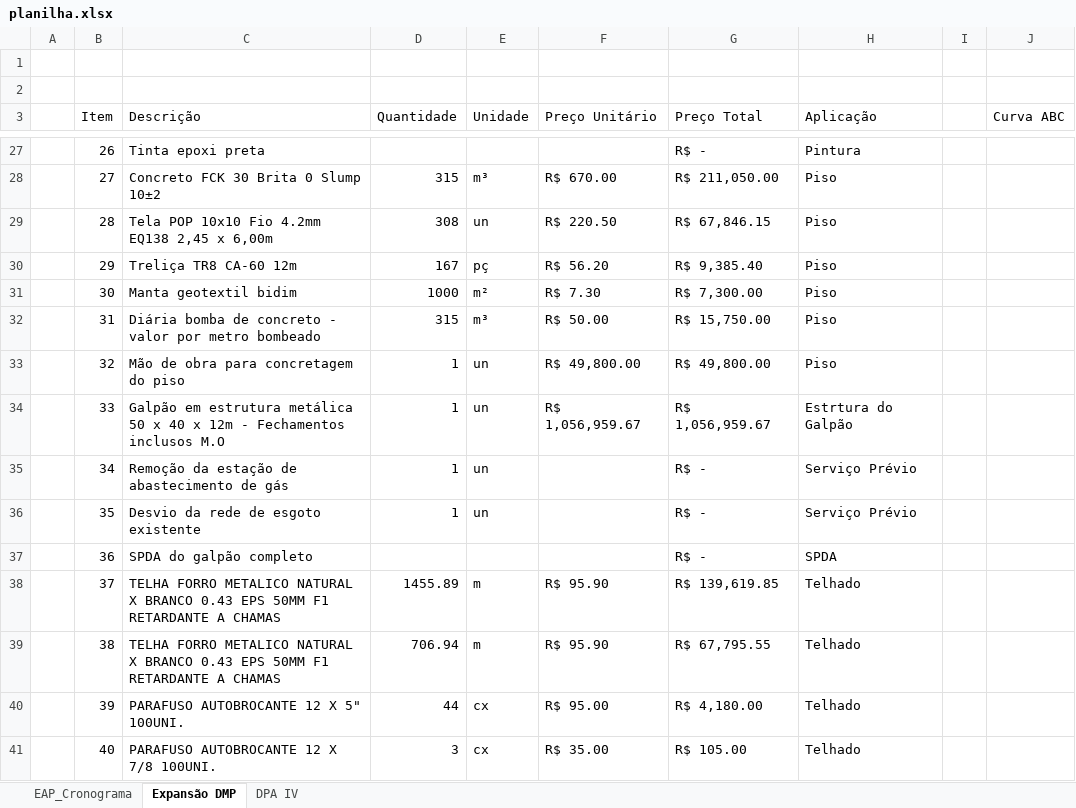
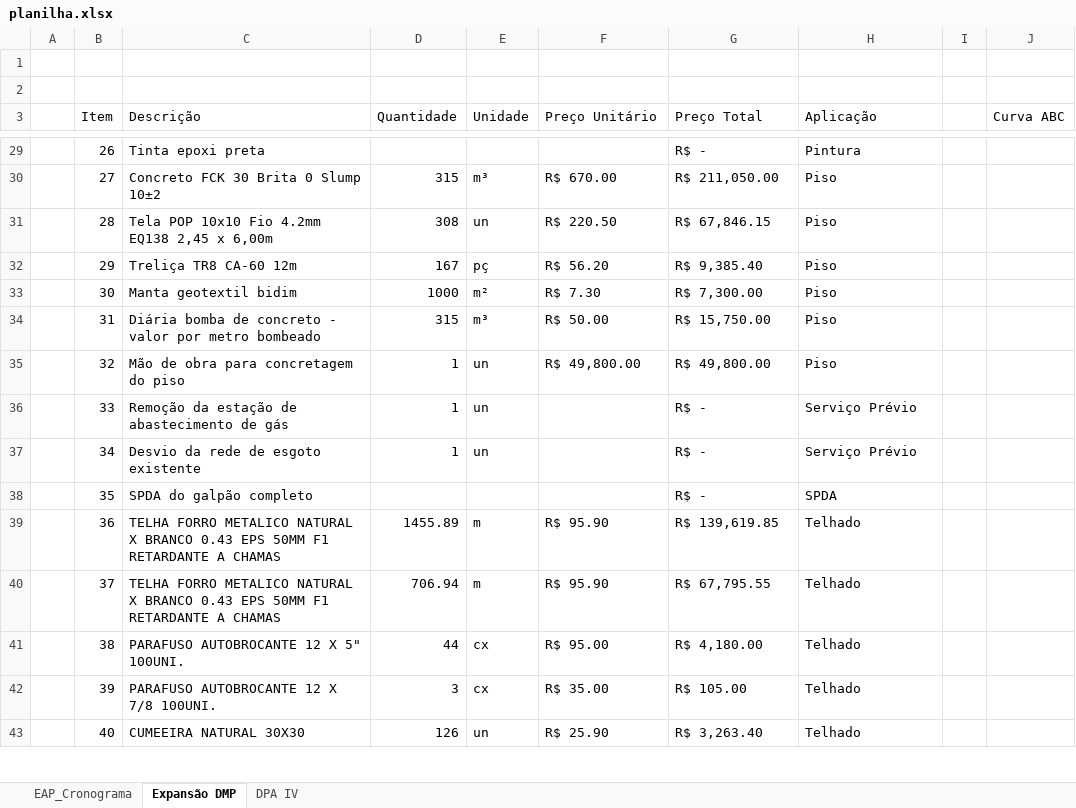
Before and after one commit to Geanfer10/-painel-curva-abc, an Excel workbook: dados/planilha.xlsx, sheet Expansão DMP, drawn as a sheet; only a part is shown, gaps mark what is left out; values as stored, in another font and other column widths than the file's, no cell formats; table styles not drawn; addresses are those after the commit; the diff covers the shown part only; the diff names each change by its address in the sheet, - before the commit and + after, or states it on an @@ line.

```diff
--- a/dados/planilha.xlsx (sheet Expansão DMP)
+++ b/dados/planilha.xlsx (sheet Expansão DMP)
-C36 (Descrição): Galpão em estrutura metálica 50 x 40 x 12m - Fechamentos inclusos M.O
+C36 (Descrição): Remoção da estação de abastecimento de gás
-F36 (Preço Unitário): R$ 1,056,959.67
+F36 (Preço Unitário): (empty)
-G36 (Preço Total): R$ 1,056,959.67
+G36 (Preço Total): R$ -
-H36 (Aplicação): Estrtura do Galpão
+H36 (Aplicação): Serviço Prévio
-C37 (Descrição): Remoção da estação de abastecimento de gás
+C37 (Descrição): Desvio da rede de esgoto existente
-C38 (Descrição): Desvio da rede de esgoto existente
+C38 (Descrição): SPDA do galpão completo
-D38 (Quantidade): 1
+D38 (Quantidade): (empty)
-E38 (Unidade): un
+E38 (Unidade): (empty)
-H38 (Aplicação): Serviço Prévio
+H38 (Aplicação): SPDA
-C39 (Descrição): SPDA do galpão completo
+C39 (Descrição): TELHA FORRO METALICO NATURAL X BRANCO 0.43 EPS 50MM F1 RETARDANTE A CHAMAS
-D39 (Quantidade): (empty)
+D39 (Quantidade): 1455.89
-E39 (Unidade): (empty)
+E39 (Unidade): m
-F39 (Preço Unitário): (empty)
+F39 (Preço Unitário): R$ 95.90
-G39 (Preço Total): R$ -
+G39 (Preço Total): R$ 139,619.85
-H39 (Aplicação): SPDA
+H39 (Aplicação): Telhado
-D40 (Quantidade): 1455.89
+D40 (Quantidade): 706.94
-G40 (Preço Total): R$ 139,619.85
+G40 (Preço Total): R$ 67,795.55
-C41 (Descrição): TELHA FORRO METALICO NATURAL X BRANCO 0.43 EPS 50MM F1 RETARDANTE A CHAMAS
+C41 (Descrição): PARAFUSO AUTOBROCANTE 12 X 5" 100UNI.
-D41 (Quantidade): 706.94
+D41 (Quantidade): 44
-E41 (Unidade): m
+E41 (Unidade): cx
-F41 (Preço Unitário): R$ 95.90
+F41 (Preço Unitário): R$ 95.00
-G41 (Preço Total): R$ 67,795.55
+G41 (Preço Total): R$ 4,180.00
-C42 (Descrição): PARAFUSO AUTOBROCANTE 12 X 5" 100UNI.
+C42 (Descrição): PARAFUSO AUTOBROCANTE 12 X 7/8 100UNI.
-D42 (Quantidade): 44
+D42 (Quantidade): 3
-F42 (Preço Unitário): R$ 95.00
+F42 (Preço Unitário): R$ 35.00
-G42 (Preço Total): R$ 4,180.00
+G42 (Preço Total): R$ 105.00
-C43 (Descrição): PARAFUSO AUTOBROCANTE 12 X 7/8 100UNI.
+C43 (Descrição): CUMEEIRA NATURAL 30X30
-D43 (Quantidade): 3
+D43 (Quantidade): 126
-E43 (Unidade): cx
+E43 (Unidade): un
-F43 (Preço Unitário): R$ 35.00
+F43 (Preço Unitário): R$ 25.90
-G43 (Preço Total): R$ 105.00
+G43 (Preço Total): R$ 3,263.40
```
Also changed, not shown: 2 added rows, 1 removed row and 78 edited cells elsewhere in this sheet, sheet DPA IV, cell formats, formulas that keep their value.
